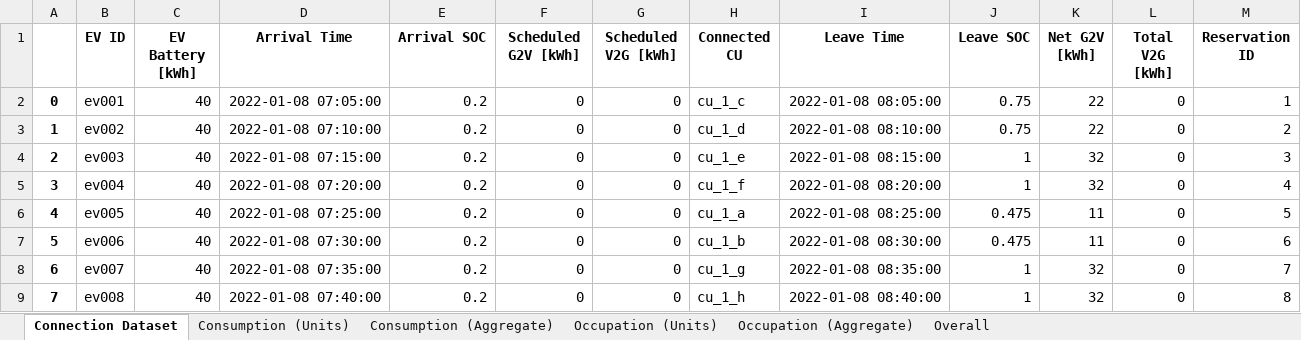
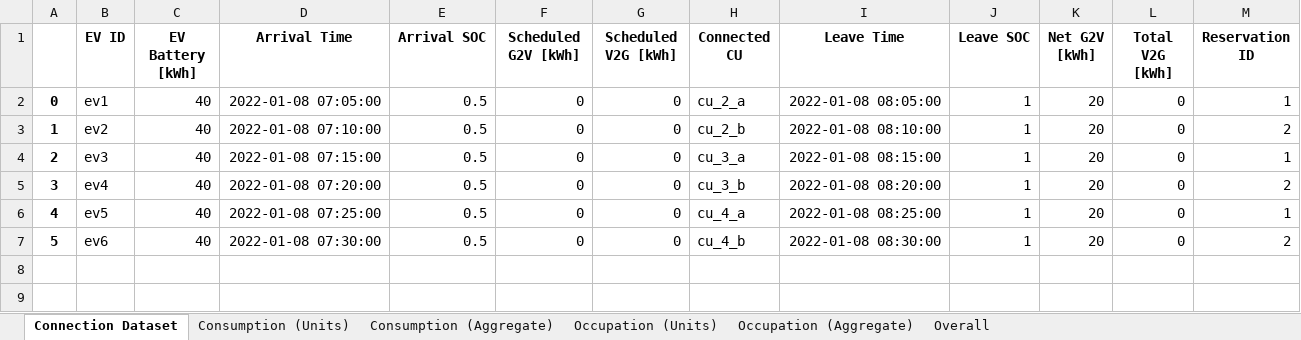
Before and after one commit to erdemgumrukcu/evrich, an Excel workbook: external/datafev/outputs/mcsysytem_output.xlsx, sheet Connection Dataset, drawn as a sheet; values as stored, in another font and other column widths than the file's, no borders; the diff names each change by its address in the sheet, - before the commit and + after, or states it on an @@ line.

```diff
--- a/external/datafev/outputs/mcsysytem_output.xlsx (sheet Connection Dataset)
+++ b/external/datafev/outputs/mcsysytem_output.xlsx (sheet Connection Dataset)
-B2 (EV ID): ev001
+B2 (EV ID): ev1
-E2:E7 (Arrival SOC): 0.2
+E2:E7 (Arrival SOC): 0.5
-H2 (Connected CU): cu_1_c
+H2 (Connected CU): cu_2_a
-J2:J3 (Leave SOC): 0.75
+J2:J3 (Leave SOC): 1
-K2:K3 (Net G2V [kWh]): 22
+K2:K3 (Net G2V [kWh]): 20
-B3 (EV ID): ev002
+B3 (EV ID): ev2
-H3 (Connected CU): cu_1_d
+H3 (Connected CU): cu_2_b
-B4 (EV ID): ev003
+B4 (EV ID): ev3
-H4 (Connected CU): cu_1_e
+H4 (Connected CU): cu_3_a
-K4:K5 (Net G2V [kWh]): 32
+K4:K5 (Net G2V [kWh]): 20
-M4 (Reservation ID): 3
+M4 (Reservation ID): 1
-B5 (EV ID): ev004
+B5 (EV ID): ev4
-H5 (Connected CU): cu_1_f
+H5 (Connected CU): cu_3_b
-M5 (Reservation ID): 4
+M5 (Reservation ID): 2
-B6 (EV ID): ev005
+B6 (EV ID): ev5
-H6 (Connected CU): cu_1_a
+H6 (Connected CU): cu_4_a
-J6:J7 (Leave SOC): 0.475
+J6:J7 (Leave SOC): 1
-K6:K7 (Net G2V [kWh]): 11
+K6:K7 (Net G2V [kWh]): 20
-M6 (Reservation ID): 5
+M6 (Reservation ID): 1
-B7 (EV ID): ev006
+B7 (EV ID): ev6
-H7 (Connected CU): cu_1_b
+H7 (Connected CU): cu_4_b
-M7 (Reservation ID): 6
+M7 (Reservation ID): 2
-row 8: 6 | ev007 | 40 | 2022-01-08 07:35:00 | 0.2 | 0 | 0 | cu_1_g | 2022-01-08 08:35:00 | 1 | 32 | 0 | 7
-row 9: 7 | ev008 | 40 | 2022-01-08 07:40:00 | 0.2 | 0 | 0 | cu_1_h | 2022-01-08 08:40:00 | 1 | 32 | 0 | 8
```
Also changed, not shown: sheet Consumption (Units), sheet Occupation (Units), sheet Occupation (Aggregate), sheet Consumption (Aggregate), sheet Overall, external/datafev/outputs/fleet_output.xlsx, external/datafev/outputs/service_fleet_output.xlsx, 15 other files.
